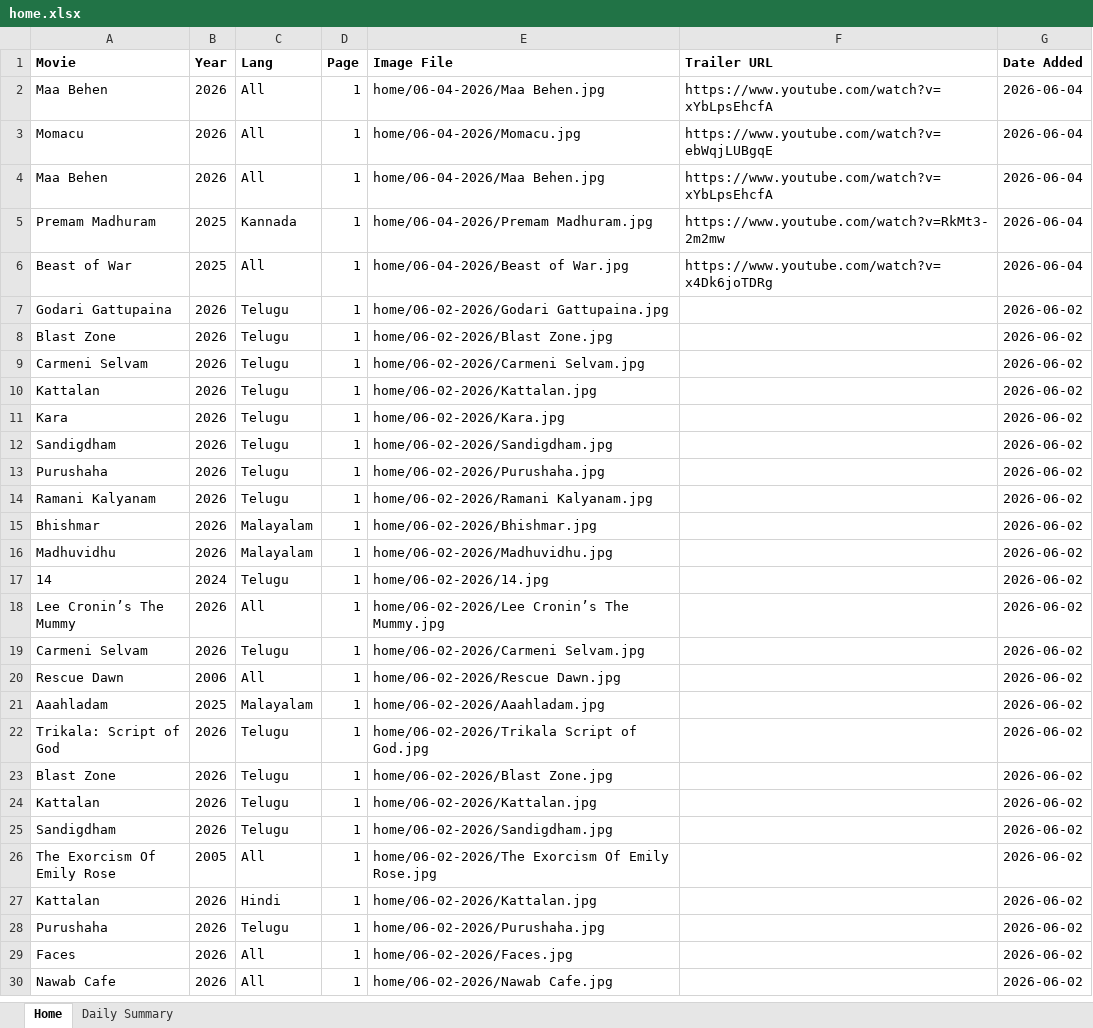
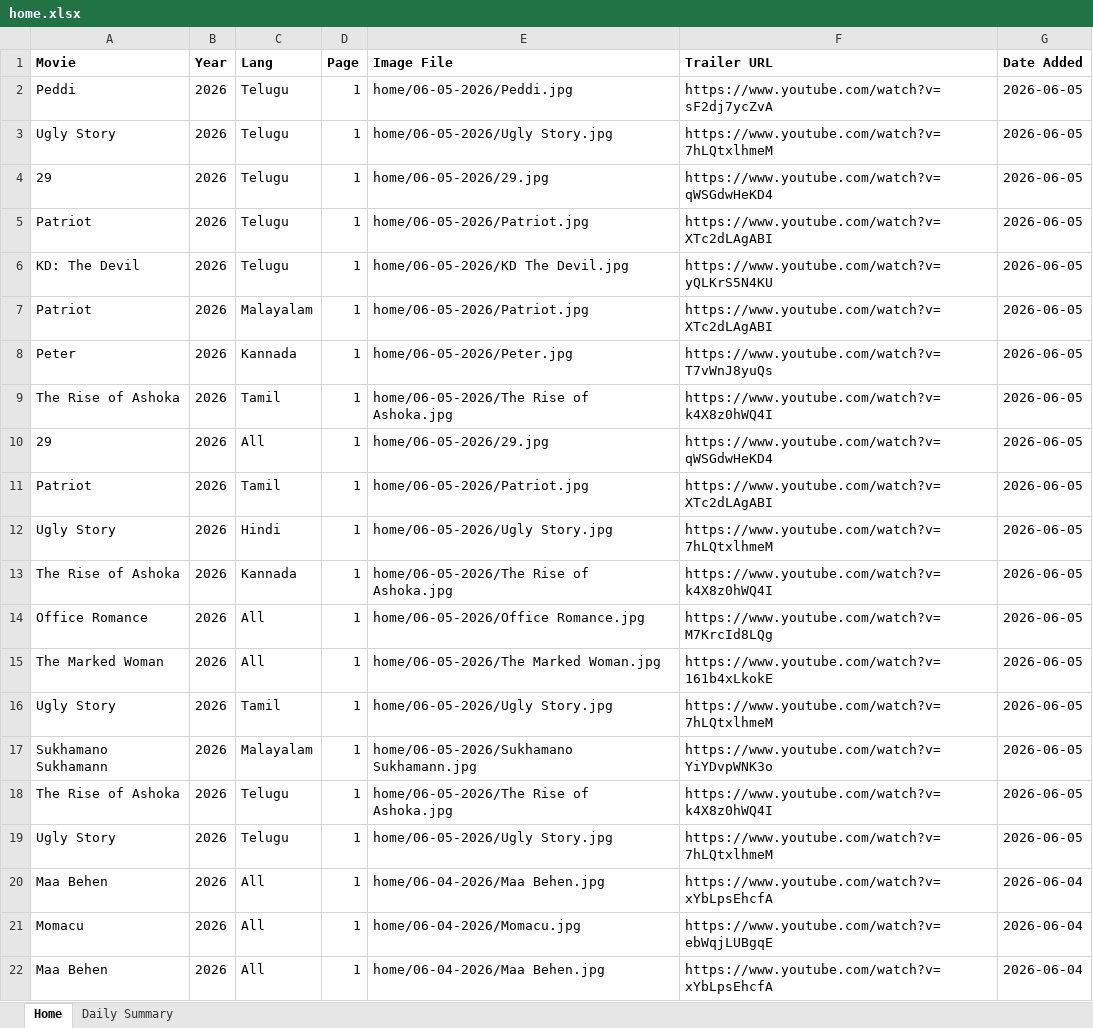
Before and after one commit to Lucky2Kode/movie-rulz-scrap, an Excel workbook: output/home.xlsx, sheet Home, drawn as a sheet; only a part is shown; the shorter side is filled out with more unchanged rows; values as stored, in another font and other column widths than the file's, no borders; the diff names each change by its address in the sheet, - before the commit and + after, or states it on an @@ line.

```diff
--- a/output/home.xlsx (sheet Home)
+++ b/output/home.xlsx (sheet Home)
+row 2: Peddi | 2026 | Telugu | 1 | home/06-05-2026/Peddi.jpg | https://www.youtube.com/watch?v=sF2dj7ycZvA | 2026-06-05
+row 3: Ugly Story | 2026 | Telugu | 1 | home/06-05-2026/Ugly Story.jpg | https://www.youtube.com/watch?v=7hLQtxlhmeM | 2026-06-05
+row 4: 29 | 2026 | Telugu | 1 | home/06-05-2026/29.jpg | https://www.youtube.com/watch?v=qWSGdwHeKD4 | 2026-06-05
+row 5: Patriot | 2026 | Telugu | 1 | home/06-05-2026/Patriot.jpg | https://www.youtube.com/watch?v=XTc2dLAgABI | 2026-06-05
+row 6: KD: The Devil | 2026 | Telugu | 1 | home/06-05-2026/KD The Devil.jpg | https://www.youtube.com/watch?v=yQLKrS5N4KU | 2026-06-05
+row 7: Patriot | 2026 | Malayalam | 1 | home/06-05-2026/Patriot.jpg | https://www.youtube.com/watch?v=XTc2dLAgABI | 2026-06-05
+row 8: Peter | 2026 | Kannada | 1 | home/06-05-2026/Peter.jpg | https://www.youtube.com/watch?v=T7vWnJ8yuQs | 2026-06-05
+row 9: The Rise of Ashoka | 2026 | Tamil | 1 | home/06-05-2026/The Rise of Ashoka.jpg | https://www.youtube.com/watch?v=k4X8z0hWQ4I | 2026-06-05
+row 10: 29 | 2026 | All | 1 | home/06-05-2026/29.jpg | https://www.youtube.com/watch?v=qWSGdwHeKD4 | 2026-06-05
+row 11: Patriot | 2026 | Tamil | 1 | home/06-05-2026/Patriot.jpg | https://www.youtube.com/watch?v=XTc2dLAgABI | 2026-06-05
+row 12: Ugly Story | 2026 | Hindi | 1 | home/06-05-2026/Ugly Story.jpg | https://www.youtube.com/watch?v=7hLQtxlhmeM | 2026-06-05
+row 13: The Rise of Ashoka | 2026 | Kannada | 1 | home/06-05-2026/The Rise of Ashoka.jpg | https://www.youtube.com/watch?v=k4X8z0hWQ4I | 2026-06-05
+row 14: Office Romance | 2026 | All | 1 | home/06-05-2026/Office Romance.jpg | https://www.youtube.com/watch?v=M7KrcId8LQg | 2026-06-05
+row 15: The Marked Woman | 2026 | All | 1 | home/06-05-2026/The Marked Woman.jpg | https://www.youtube.com/watch?v=161b4xLkokE | 2026-06-05
+row 16: Ugly Story | 2026 | Tamil | 1 | home/06-05-2026/Ugly Story.jpg | https://www.youtube.com/watch?v=7hLQtxlhmeM | 2026-06-05
+row 17: Sukhamano Sukhamann | 2026 | Malayalam | 1 | home/06-05-2026/Sukhamano Sukhamann.jpg | https://www.youtube.com/watch?v=YiYDvpWNK3o | 2026-06-05
+row 18: The Rise of Ashoka | 2026 | Telugu | 1 | home/06-05-2026/The Rise of Ashoka.jpg | https://www.youtube.com/watch?v=k4X8z0hWQ4I | 2026-06-05
+row 19: Ugly Story | 2026 | Telugu | 1 | home/06-05-2026/Ugly Story.jpg | https://www.youtube.com/watch?v=7hLQtxlhmeM | 2026-06-05
```
Also changed, not shown: sheet Daily Summary, output/bollywood.xlsx, output/featured.xlsx, 8 other files.
